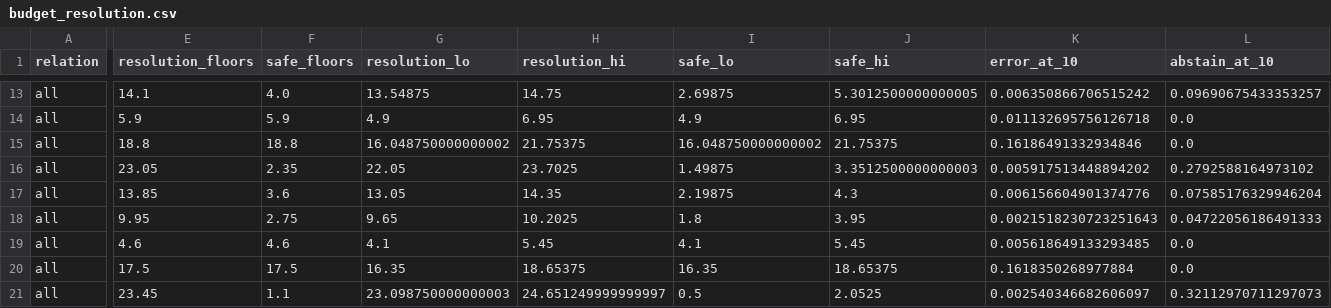
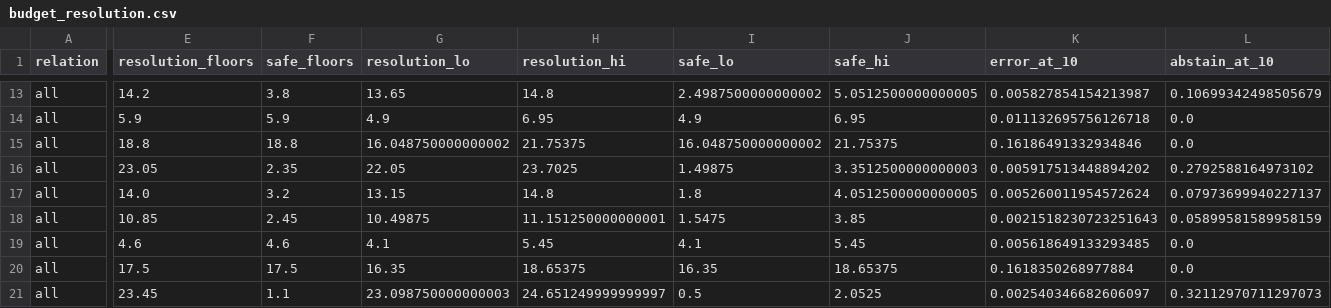
Before and after one commit to htcanseven/Claude, a CSV file: results/budget_resolution.csv, drawn as a sheet; only a part is shown, gaps mark what is left out; the diff covers the shown part only; the diff names each change by its address in the sheet, - before the commit and + after, or states it on an @@ line.

```diff
--- a/results/budget_resolution.csv
+++ b/results/budget_resolution.csv
-E13 (resolution_floors): 14.1
+E13 (resolution_floors): 14.2
-F13 (safe_floors): 4.0
+F13 (safe_floors): 3.8
-G13 (resolution_lo): 13.54875
+G13 (resolution_lo): 13.65
-H13 (resolution_hi): 14.75
+H13 (resolution_hi): 14.8
-I13 (safe_lo): 2.69875
+I13 (safe_lo): 2.4987500000000002
-J13 (safe_hi): 5.3012500000000005
+J13 (safe_hi): 5.0512500000000005
-K13 (error_at_10): 0.006350866706515242
+K13 (error_at_10): 0.005827854154213987
-L13 (abstain_at_10): 0.09690675433353257
+L13 (abstain_at_10): 0.10699342498505679
-E17 (resolution_floors): 13.85
+E17 (resolution_floors): 14.0
-F17 (safe_floors): 3.6
+F17 (safe_floors): 3.2
-G17 (resolution_lo): 13.05
+G17 (resolution_lo): 13.15
-H17 (resolution_hi): 14.35
+H17 (resolution_hi): 14.8
-I17 (safe_lo): 2.19875
+I17 (safe_lo): 1.8
-J17 (safe_hi): 4.3
+J17 (safe_hi): 4.0512500000000005
-K17 (error_at_10): 0.006156604901374776
+K17 (error_at_10): 0.005260011954572624
-L17 (abstain_at_10): 0.07585176329946204
+L17 (abstain_at_10): 0.07973699940227137
-E18 (resolution_floors): 9.95
+E18 (resolution_floors): 10.85
-F18 (safe_floors): 2.75
+F18 (safe_floors): 2.45
-G18 (resolution_lo): 9.65
+G18 (resolution_lo): 10.49875
-H18 (resolution_hi): 10.2025
+H18 (resolution_hi): 11.151250000000001
-I18 (safe_lo): 1.8
+I18 (safe_lo): 1.5475
-J18 (safe_hi): 3.95
+J18 (safe_hi): 3.85
-L18 (abstain_at_10): 0.04722056186491333
+L18 (abstain_at_10): 0.05899581589958159
```
Also changed, not shown: 96 edited cells elsewhere in this file, results/budget_design.csv, results/rob_refit.csv, 24 other files.
